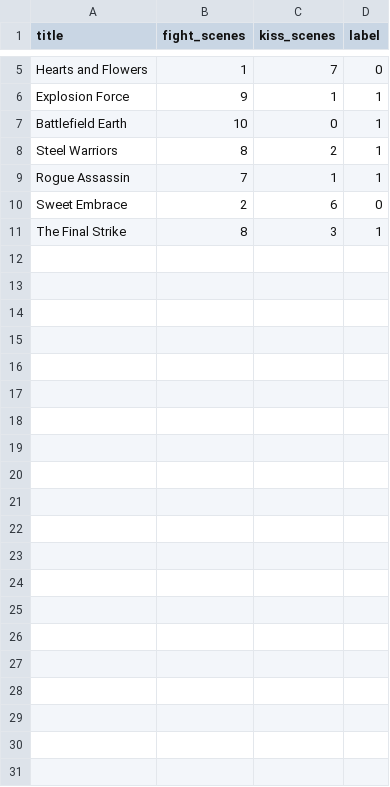
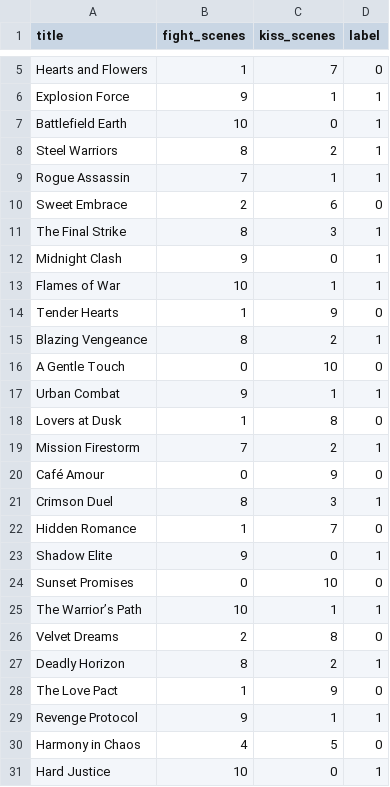
Before and after one commit to yyyyyyfaa/SEP_ALML_GroupD, a CSV file: shapiq_student/movie_dataset.csv, drawn as a sheet; only a part is shown, gaps mark what is left out; the diff names each change by its address in the sheet, - before the commit and + after, or states it on an @@ line.

```diff
--- a/shapiq_student/movie_dataset.csv
+++ b/shapiq_student/movie_dataset.csv
+row 12: Midnight Clash | 9 | 0 | 1
+row 13: Flames of War | 10 | 1 | 1
+row 14: Tender Hearts | 1 | 9 | 0
+row 15: Blazing Vengeance | 8 | 2 | 1
+row 16: A Gentle Touch | 0 | 10 | 0
+row 17: Urban Combat | 9 | 1 | 1
+row 18: Lovers at Dusk | 1 | 8 | 0
+row 19: Mission Firestorm | 7 | 2 | 1
+row 20: Café Amour | 0 | 9 | 0
+row 21: Crimson Duel | 8 | 3 | 1
+row 22: Hidden Romance | 1 | 7 | 0
+row 23: Shadow Elite | 9 | 0 | 1
+row 24: Sunset Promises | 0 | 10 | 0
+row 25: The Warrior’s Path | 10 | 1 | 1
+row 26: Velvet Dreams | 2 | 8 | 0
+row 27: Deadly Horizon | 8 | 2 | 1
+row 28: The Love Pact | 1 | 9 | 0
+row 29: Revenge Protocol | 9 | 1 | 1
+row 30: Harmony in Chaos | 4 | 5 | 0
+row 31: Hard Justice | 10 | 0 | 1
```
Also changed, not shown: 2 other files.
